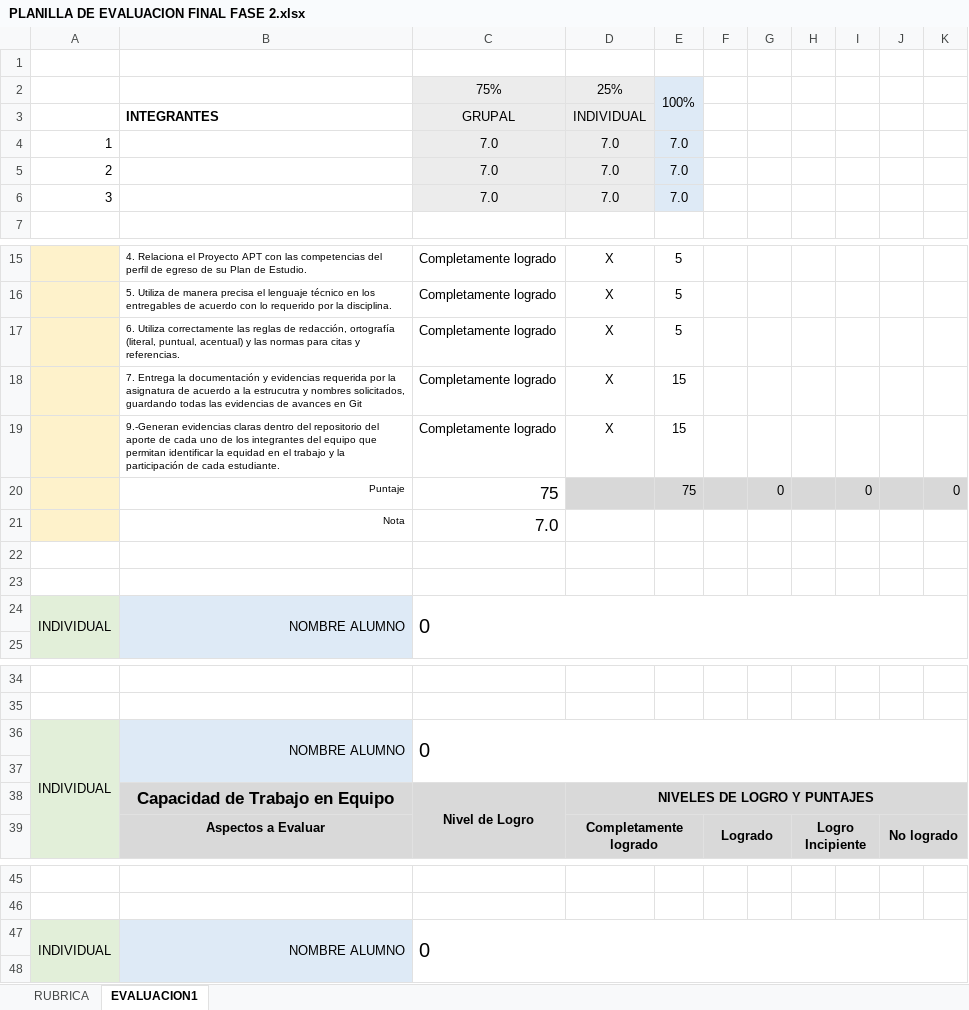
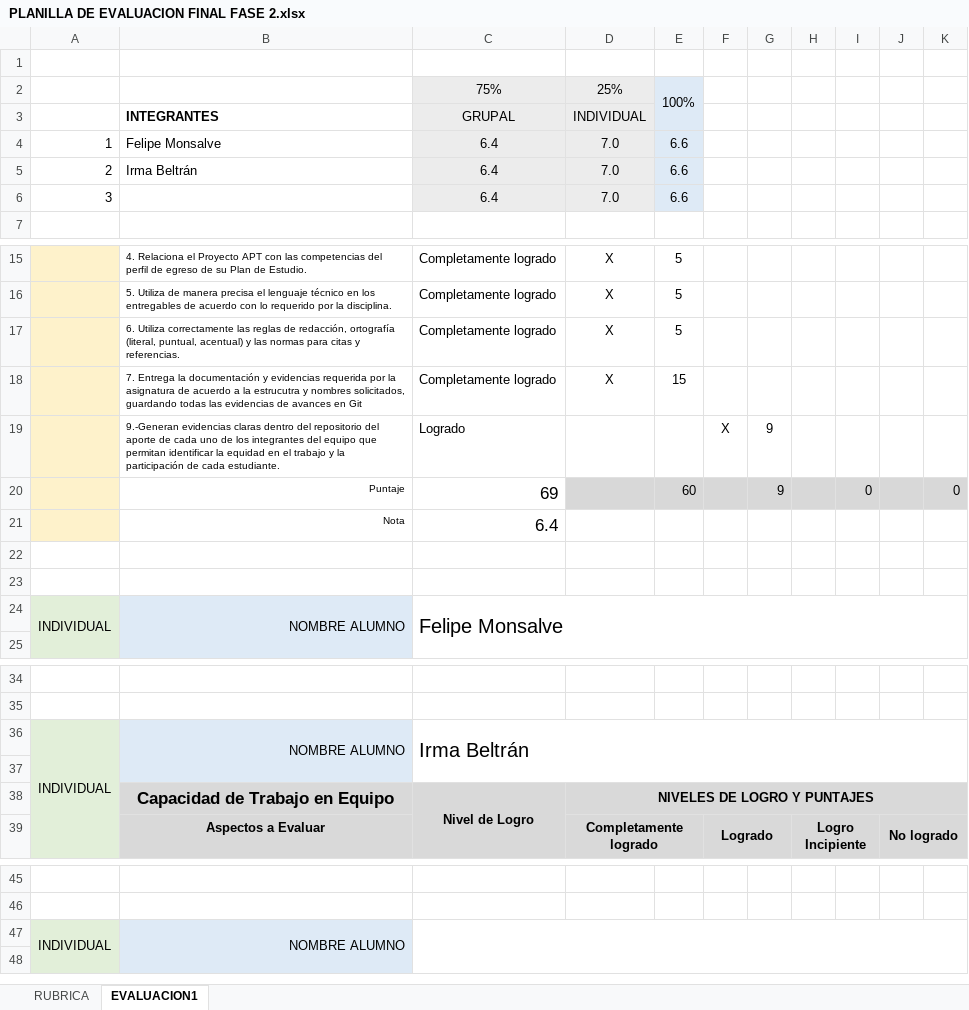
Before and after one commit to felipeMon20/PTY4614-302-EQUIPO-2, an Excel workbook: Fase 2/Evidencias Grupales/PLANILLA DE EVALUACION FINAL FASE 2.xlsx, sheet EVALUACION1, drawn as a sheet; only a part is shown, gaps mark what is left out; values as stored, in another font and other column widths than the file's, no borders; charts and pictures and conditional formats not drawn; removed rows and columns are numbered as before the commit, all else as after; the diff names each change by its address in the sheet, - before the commit and + after, or states it on an @@ line.

```diff
--- a/Fase 2/Evidencias Grupales/PLANILLA DE EVALUACION FINAL FASE 2.xlsx (sheet EVALUACION1)
+++ b/Fase 2/Evidencias Grupales/PLANILLA DE EVALUACION FINAL FASE 2.xlsx (sheet EVALUACION1)
-B4: (empty)
+B4: Felipe Monsalve
-C4:C6: 7.0
+C4:C6: 6.4
-E4:E6: 7.0
+E4:E6: 6.6
-B5: (empty)
+B5: Irma Beltrán
-row 19:  | 9.-Generan evidencias claras dentro del repositorio del aporte de cada uno de los integrantes del equipo que permitan identificar la equidad en el trabajo y la participación de cada estudiante. | Completamente logrado | X | 15
-row 20:  | Puntaje | 75 |  | 75 |  | 0 |  | 0 |  | 0
-row 21:  | Nota | 7.0
+row 19:  | 9.-Generan evidencias claras dentro del repositorio del aporte de cada uno de los integrantes del equipo que permitan identificar la equidad en el trabajo y la participación de cada estudiante. | Logrado |  |  | X | 9
+row 20:  | Puntaje | 69 |  | 60 |  | 9 |  | 0 |  | 0
+row 21:  | Nota | 6.4
-C24: 0
+C24: Felipe Monsalve
-C36: 0
+C36: Irma Beltrán
-C47: 0
+C47: (empty)
```
Also changed, not shown: sheet RUBRICA, charts or pictures, Fase 2/Evidencias Grupales/PLANILLA DE EVALUACION AVANCE FASE 2.xlsx.
